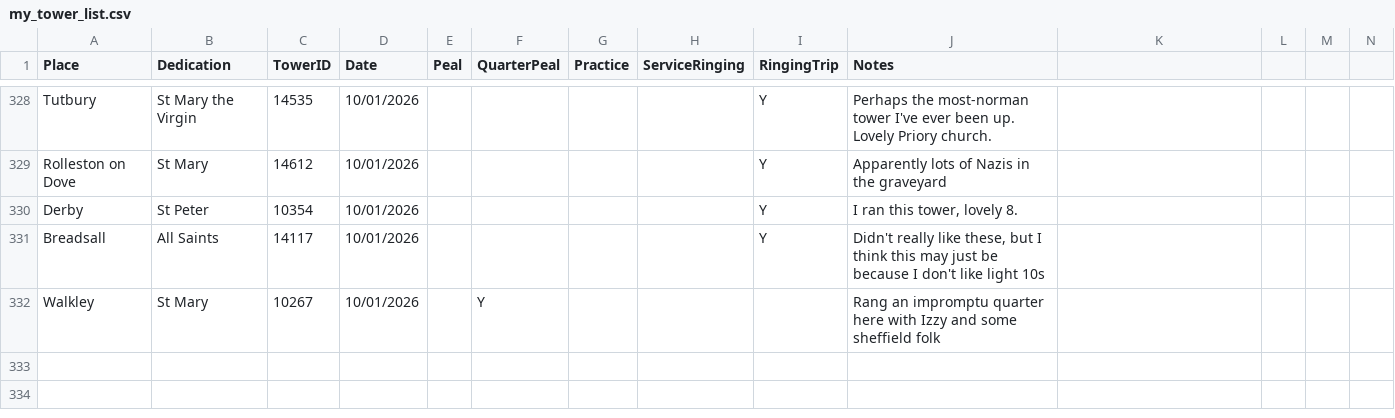
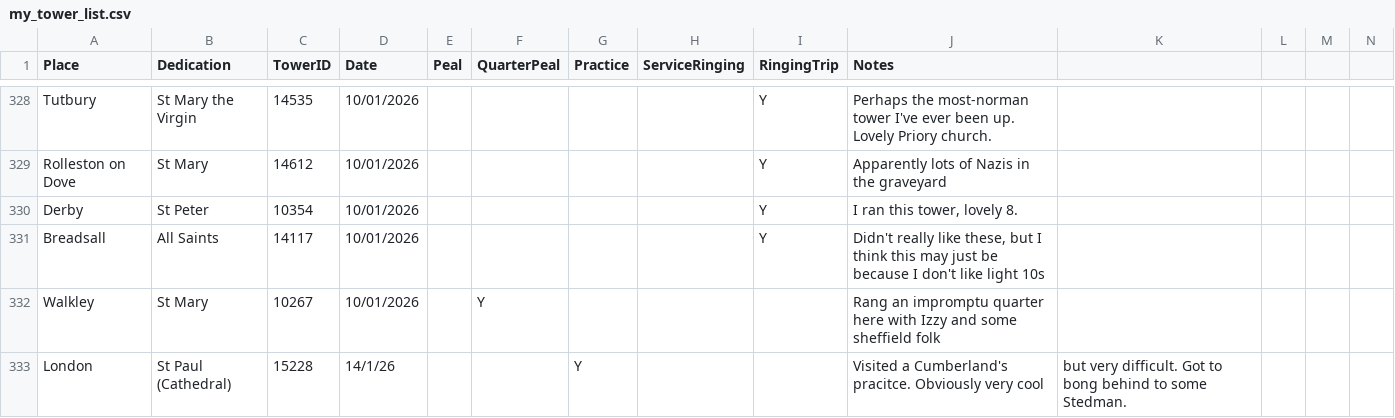
Before and after one commit to oekrice/oekrice.github.io, a CSV file: my_tower_list.csv, drawn as a sheet; only a part is shown, gaps mark what is left out; rows hold the shown columns only; the diff names each change by its address in the sheet, - before the commit and + after, or states it on an @@ line.

Commit message:
Update my_tower_list.csv

```diff
--- a/my_tower_list.csv
+++ b/my_tower_list.csv
+row 333: London | St Paul (Cathedral) | 15228 | 14/1/26 |  |  | Y |  |  | Visited a Cumberland's pracitce. Obviously very cool | but very difficult. Got to bong behind to some Stedman.
```
